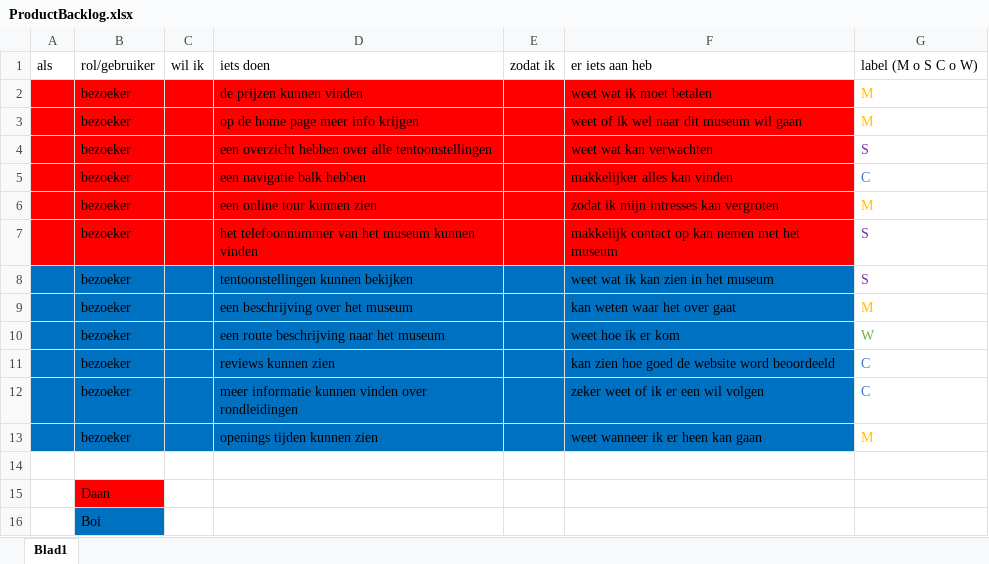
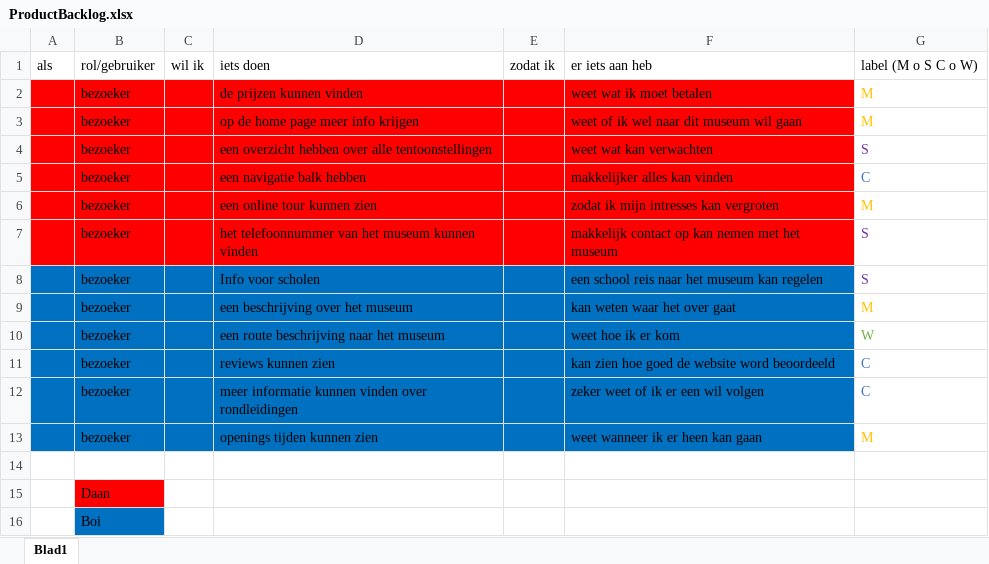
Before and after one commit to boi-one/MuseumOnlineBO, an Excel workbook: ProductBacklog.xlsx, sheet Blad1, drawn as a sheet; values as stored, in another font and other column widths than the file's, no borders; the diff names each change by its address in the sheet, - before the commit and + after, or states it on an @@ line.

```diff
--- a/ProductBacklog.xlsx (sheet Blad1)
+++ b/ProductBacklog.xlsx (sheet Blad1)
-D8: tentoonstellingen kunnen bekijken
+D8: Info voor scholen
-F8: weet wat ik kan zien in het museum
+F8: een school reis naar het museum kan regelen
```
Also changed, not shown: 3 other files.
